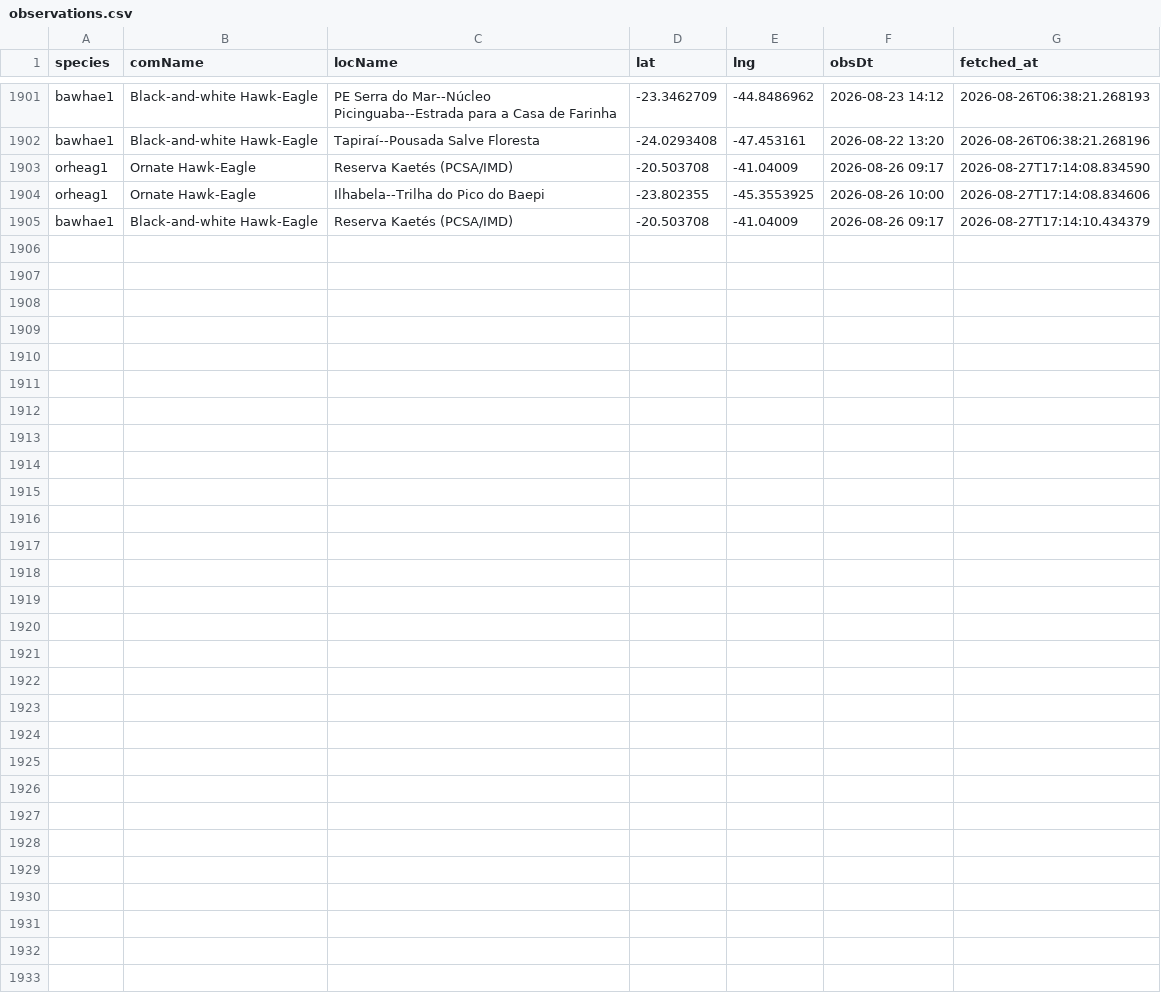
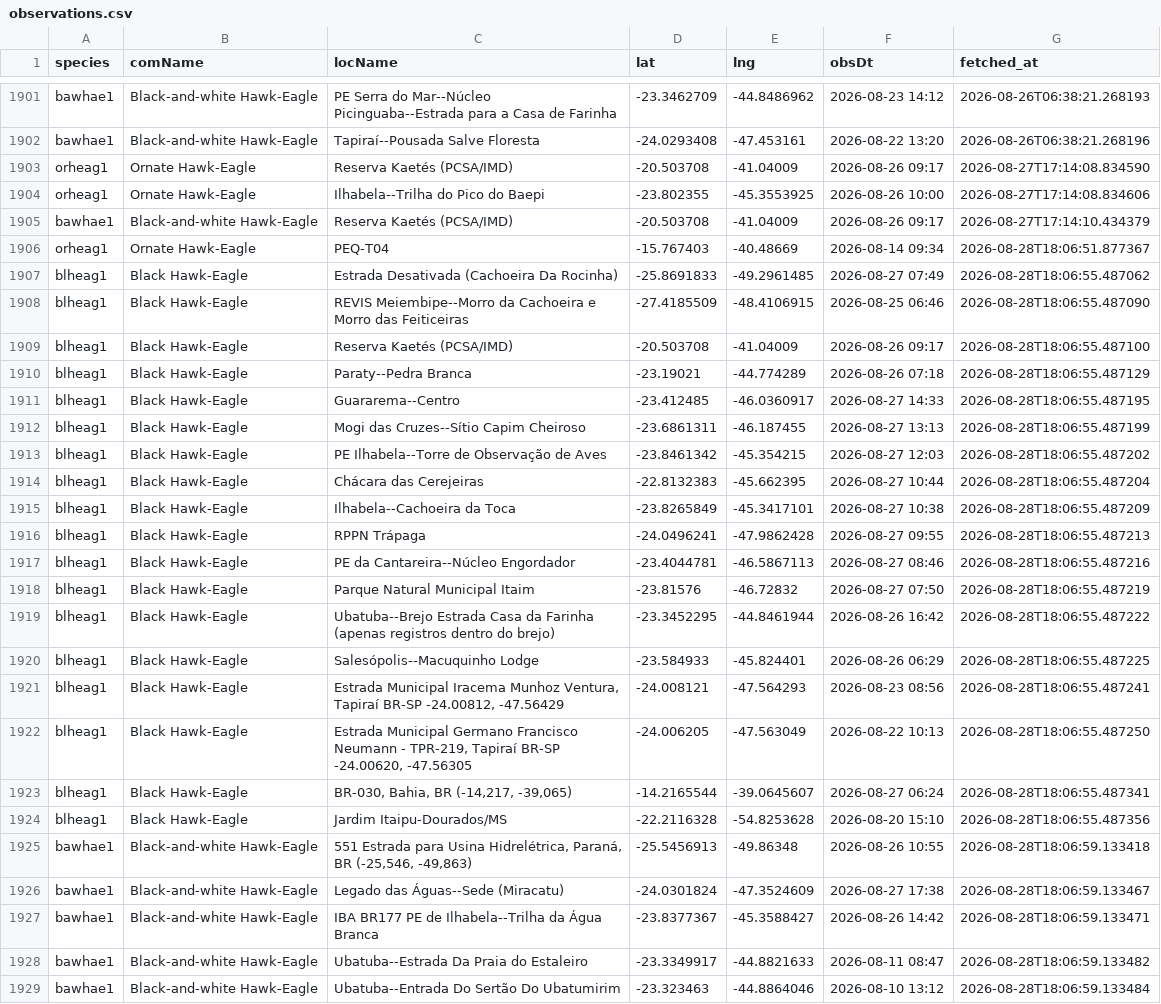
Before and after one commit to LucasEmerickTorrezani/ebird-aguias-de-penacho-dashboard, a CSV file: data/observations.csv, drawn as a sheet; only a part is shown, gaps mark what is left out; the diff names each change by its address in the sheet, - before the commit and + after, or states it on an @@ line.

```diff
--- a/data/observations.csv
+++ b/data/observations.csv
+row 1906: orheag1 | Ornate Hawk-Eagle | PEQ-T04 | -15.767403 | -40.48669 | 2026-08-14 09:34 | 2026-08-28T18:06:51.877367
+row 1907: blheag1 | Black Hawk-Eagle | Estrada Desativada (Cachoeira Da Rocinha) | -25.8691833 | -49.2961485 | 2026-08-27 07:49 | 2026-08-28T18:06:55.487062
+row 1908: blheag1 | Black Hawk-Eagle | REVIS Meiembipe--Morro da Cachoeira e Morro das Feiticeiras | -27.4185509 | -48.4106915 | 2026-08-25 06:46 | 2026-08-28T18:06:55.487090
+row 1909: blheag1 | Black Hawk-Eagle | Reserva Kaetés (PCSA/IMD) | -20.503708 | -41.04009 | 2026-08-26 09:17 | 2026-08-28T18:06:55.487100
+row 1910: blheag1 | Black Hawk-Eagle | Paraty--Pedra Branca | -23.19021 | -44.774289 | 2026-08-26 07:18 | 2026-08-28T18:06:55.487129
+row 1911: blheag1 | Black Hawk-Eagle | Guararema--Centro | -23.412485 | -46.0360917 | 2026-08-27 14:33 | 2026-08-28T18:06:55.487195
+row 1912: blheag1 | Black Hawk-Eagle | Mogi das Cruzes--Sítio Capim Cheiroso | -23.6861311 | -46.187455 | 2026-08-27 13:13 | 2026-08-28T18:06:55.487199
+row 1913: blheag1 | Black Hawk-Eagle | PE Ilhabela--Torre de Observação de Aves | -23.8461342 | -45.354215 | 2026-08-27 12:03 | 2026-08-28T18:06:55.487202
+row 1914: blheag1 | Black Hawk-Eagle | Chácara das Cerejeiras | -22.8132383 | -45.662395 | 2026-08-27 10:44 | 2026-08-28T18:06:55.487204
+row 1915: blheag1 | Black Hawk-Eagle | Ilhabela--Cachoeira da Toca | -23.8265849 | -45.3417101 | 2026-08-27 10:38 | 2026-08-28T18:06:55.487209
+row 1916: blheag1 | Black Hawk-Eagle | RPPN Trápaga | -24.0496241 | -47.9862428 | 2026-08-27 09:55 | 2026-08-28T18:06:55.487213
+row 1917: blheag1 | Black Hawk-Eagle | PE da Cantareira--Núcleo Engordador | -23.4044781 | -46.5867113 | 2026-08-27 08:46 | 2026-08-28T18:06:55.487216
+row 1918: blheag1 | Black Hawk-Eagle | Parque Natural Municipal Itaim | -23.81576 | -46.72832 | 2026-08-27 07:50 | 2026-08-28T18:06:55.487219
+row 1919: blheag1 | Black Hawk-Eagle | Ubatuba--Brejo Estrada Casa da Farinha (apenas registros dentro do brejo) | -23.3452295 | -44.8461944 | 2026-08-26 16:42 | 2026-08-28T18:06:55.487222
+row 1920: blheag1 | Black Hawk-Eagle | Salesópolis--Macuquinho Lodge | -23.584933 | -45.824401 | 2026-08-26 06:29 | 2026-08-28T18:06:55.487225
+row 1921: blheag1 | Black Hawk-Eagle | Estrada Municipal Iracema Munhoz Ventura, Tapiraí BR-SP -24.00812, -47.56429 | -24.008121 | -47.564293 | 2026-08-23 08:56 | 2026-08-28T18:06:55.487241
+row 1922: blheag1 | Black Hawk-Eagle | Estrada Municipal Germano Francisco Neumann - TPR-219, Tapiraí BR-SP -24.00620, -47.56305 | -24.006205 | -47.563049 | 2026-08-22 10:13 | 2026-08-28T18:06:55.487250
+row 1923: blheag1 | Black Hawk-Eagle | BR-030, Bahia, BR (-14,217, -39,065) | -14.2165544 | -39.0645607 | 2026-08-27 06:24 | 2026-08-28T18:06:55.487341
+row 1924: blheag1 | Black Hawk-Eagle | Jardim Itaipu-Dourados/MS | -22.2116328 | -54.8253628 | 2026-08-20 15:10 | 2026-08-28T18:06:55.487356
+row 1925: bawhae1 | Black-and-white Hawk-Eagle | 551 Estrada para Usina Hidrelétrica, Paraná, BR (-25,546, -49,863) | -25.5456913 | -49.86348 | 2026-08-26 10:55 | 2026-08-28T18:06:59.133418
+row 1926: bawhae1 | Black-and-white Hawk-Eagle | Legado das Águas--Sede (Miracatu) | -24.0301824 | -47.3524609 | 2026-08-27 17:38 | 2026-08-28T18:06:59.133467
+row 1927: bawhae1 | Black-and-white Hawk-Eagle | IBA BR177 PE de Ilhabela--Trilha da Água Branca | -23.8377367 | -45.3588427 | 2026-08-26 14:42 | 2026-08-28T18:06:59.133471
+row 1928: bawhae1 | Black-and-white Hawk-Eagle | Ubatuba--Estrada Da Praia do Estaleiro | -23.3349917 | -44.8821633 | 2026-08-11 08:47 | 2026-08-28T18:06:59.133482
+row 1929: bawhae1 | Black-and-white Hawk-Eagle | Ubatuba--Entrada Do Sertão Do Ubatumirim | -23.323463 | -44.8864046 | 2026-08-10 13:12 | 2026-08-28T18:06:59.133484
```
Also changed, not shown: 1 other file.
